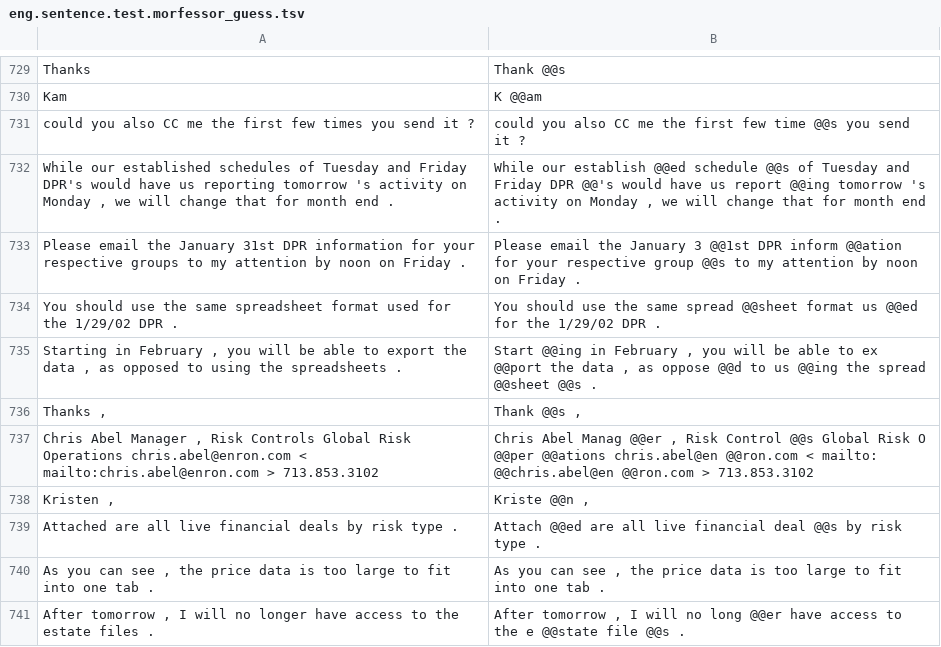
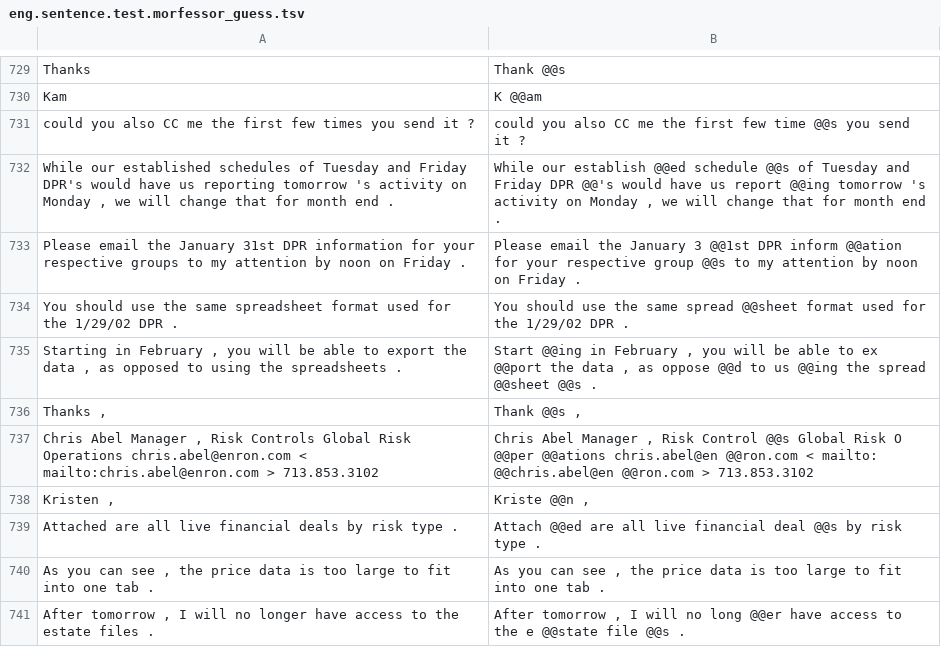
Before and after one commit to tanmaydeshp/NLP-Praktikum, a TSV file: segmentation_techniques/outputs/eng.sentence.test.morfessor_guess.tsv, drawn as a sheet; only a part is shown, gaps mark what is left out; the diff covers the shown part only.

```diff
--- a/segmentation_techniques/outputs/eng.sentence.test.morfessor_guess.tsv
+++ b/segmentation_techniques/outputs/eng.sentence.test.morfessor_guess.tsv
@@ -733,6 +733,6 @@ While our established schedules of Tuesday and Friday DPR's would have us report
 Please email the January 31st DPR information for your respective groups to my attention by noon on Friday .	Please email the January 3 @@1st DPR inform @@ation for your respective group @@s to my attention by noon on Friday .
-You should use the same spreadsheet format used for the 1/29/02 DPR .	You should use the same spread @@sheet format us @@ed for the 1/29/02 DPR .
+You should use the same spreadsheet format used for the 1/29/02 DPR .	You should use the same spread @@sheet format used for the 1/29/02 DPR .
 Starting in February , you will be able to export the data , as opposed to using the spreadsheets .	Start @@ing in February , you will be able to ex @@port the data , as oppose @@d to us @@ing the spread @@sheet @@s .
 Thanks ,	Thank @@s ,
-Chris Abel Manager , Risk Controls Global Risk Operations chris.abel@enron.com < mailto:chris.abel@enron.com > 713.853.3102	Chris Abel Manag @@er , Risk Control @@s Global Risk O @@per @@ations chris.abel@en @@ron.com < mailto: @@chris.abel@en @@ron.com > 713.853.3102
+Chris Abel Manager , Risk Controls Global Risk Operations chris.abel@enron.com < mailto:chris.abel@enron.com > 713.853.3102	Chris Abel Manager , Risk Control @@s Global Risk O @@per @@ations chris.abel@en @@ron.com < mailto: @@chris.abel@en @@ron.com > 713.853.3102
 Kristen ,	Kriste @@n ,
```
Also changed, not shown: 113 edited cells elsewhere in this file, 3 other files.
